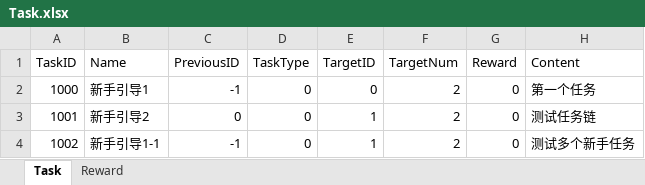
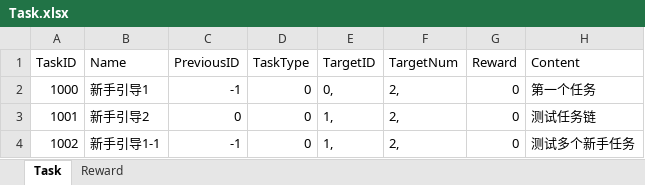
Before and after one commit to syc0521/SimulationGame, an Excel workbook: Assets/Configs/Task.xlsx, sheet Task, drawn as a sheet; values as stored, in another font and other column widths than the file's, no borders; table styles not drawn; the diff names each change by its address in the sheet, - before the commit and + after, or states it on an @@ line.

```diff
--- a/Assets/Configs/Task.xlsx (sheet Task)
+++ b/Assets/Configs/Task.xlsx (sheet Task)
-E2 (TargetID): 0
+E2 (TargetID): 0,
-F2:F4 (TargetNum): 2
+F2:F4 (TargetNum): 2,
-E3:E4 (TargetID): 1
+E3:E4 (TargetID): 1,
```
Also changed, not shown: 52 other files.
